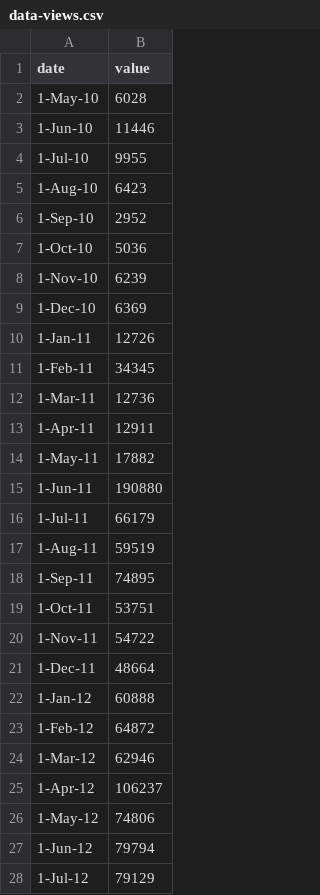
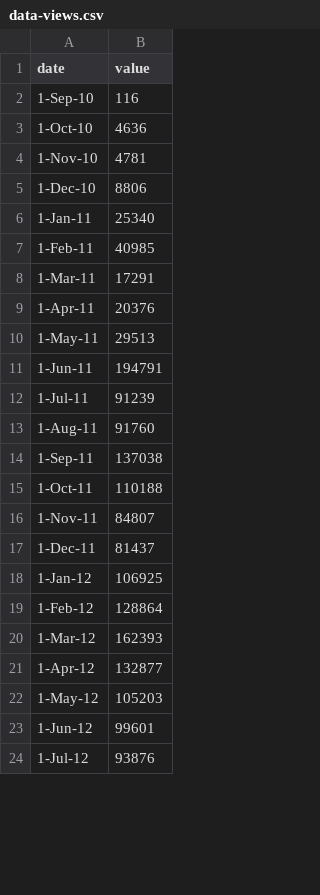
Before and after one commit to Chicago/open-data-annual-report-2013, a CSV file: data/data-views.csv, drawn as a sheet; only a part is shown; the diff covers the shown part only.

```diff
--- a/data/data-views.csv
+++ b/data/data-views.csv
@@ -1,28 +1,24 @@
 date,value
-1-May-10,6028
-1-Jun-10,11446
-1-Jul-10,9955
-1-Aug-10,6423
-1-Sep-10,2952
-1-Oct-10,5036
-1-Nov-10,6239
-1-Dec-10,6369
-1-Jan-11,12726
-1-Feb-11,34345
-1-Mar-11,12736
-1-Apr-11,12911
-1-May-11,17882
-1-Jun-11,190880
-1-Jul-11,66179
-1-Aug-11,59519
-1-Sep-11,74895
-1-Oct-11,53751
-1-Nov-11,54722
-1-Dec-11,48664
-1-Jan-12,60888
-1-Feb-12,64872
-1-Mar-12,62946
-1-Apr-12,106237
-1-May-12,74806
-1-Jun-12,79794
-1-Jul-12,79129
+1-Sep-10,116
+1-Oct-10,4636
+1-Nov-10,4781
+1-Dec-10,8806
+1-Jan-11,25340
+1-Feb-11,40985
+1-Mar-11,17291
+1-Apr-11,20376
+1-May-11,29513
+1-Jun-11,194791
+1-Jul-11,91239
+1-Aug-11,91760
+1-Sep-11,137038
+1-Oct-11,110188
+1-Nov-11,84807
+1-Dec-11,81437
+1-Jan-12,106925
+1-Feb-12,128864
+1-Mar-12,162393
+1-Apr-12,132877
+1-May-12,105203
+1-Jun-12,99601
+1-Jul-12,93876
```
Also changed, not shown: 4 added rows and 13 edited cells elsewhere in this file, data/data-TB.csv, data/data-datasets.csv.
